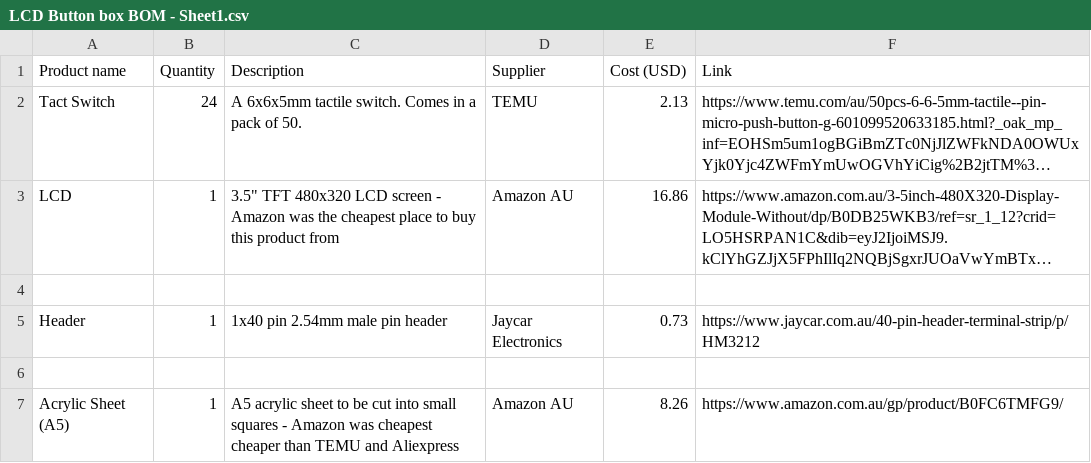
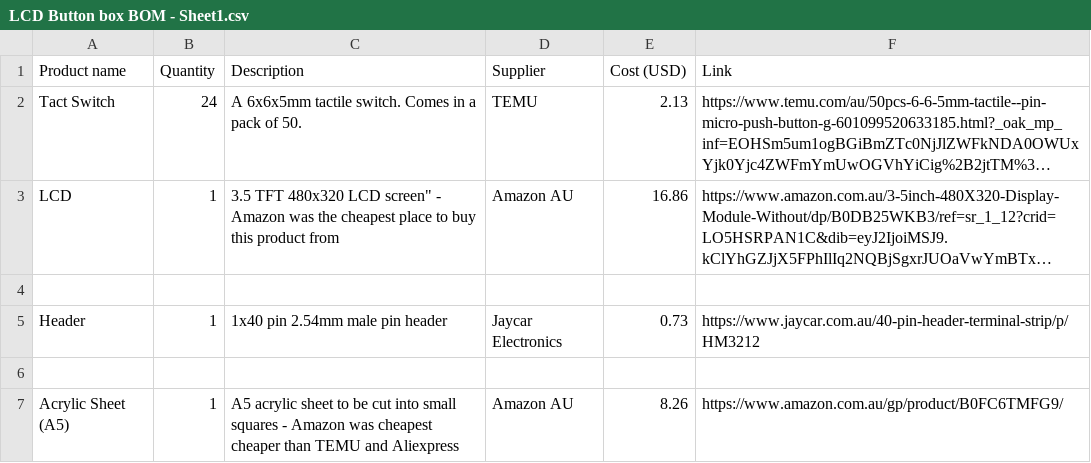
Before and after one commit to Icyconfusion/LCD-button-box, a CSV file: LCD Button box BOM - Sheet1.csv, drawn as a sheet; long unchanged cells end in …; the diff names each change by its address in the sheet, - before the commit and + after, or states it on an @@ line.

Commit message:
Update LCD Button box BOM - Sheet1.csv

```diff
--- a/LCD Button box BOM - Sheet1.csv
+++ b/LCD Button box BOM - Sheet1.csv
-C3 (Description): 3.5" TFT 480x320 LCD screen - Amazon…
+C3 (Description): 3.5 TFT 480x320 LCD screen" - Amazon…
```
